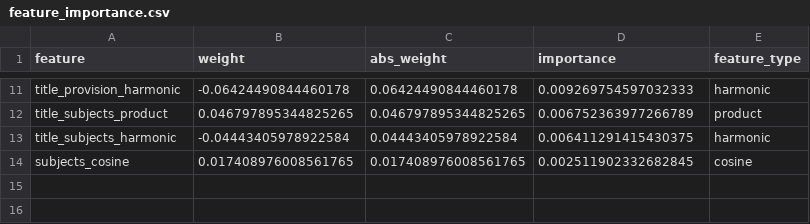
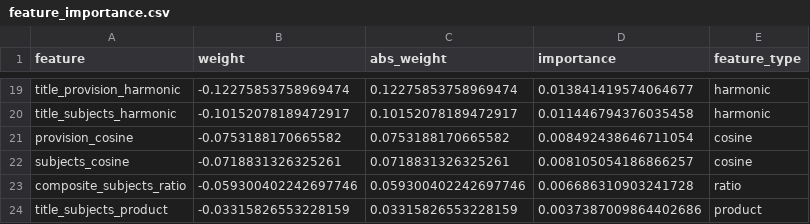
Before and after one commit to yalelibrary-metadata-services/entity_resolution_pipeline, a CSV file: output/feature_importance.csv, drawn as a sheet; only a part is shown, gaps mark what is left out; removed rows and columns are numbered as before the commit, all else as after; the diff covers the shown part only; the diff names each change by its address in the sheet, - before the commit and + after, or states it on an @@ line.

```diff
--- a/output/feature_importance.csv
+++ b/output/feature_importance.csv
-B19 (weight): -0.06424490844460178
+B19 (weight): -0.12275853758969474
-C19 (abs_weight): 0.06424490844460178
+C19 (abs_weight): 0.12275853758969474
-D19 (importance): 0.009269754597032333
+D19 (importance): 0.013841419574064677
-row 12: title_subjects_product | 0.046797895344825265 | 0.046797895344825265 | 0.006752363977266789 | product
-B20 (weight): -0.04443405978922584
+B20 (weight): -0.10152078189472917
-C20 (abs_weight): 0.04443405978922584
+C20 (abs_weight): 0.10152078189472917
-D20 (importance): 0.006411291415430375
+D20 (importance): 0.011446794376035458
+row 21: provision_cosine | -0.0753188170665582 | 0.0753188170665582 | 0.008492438646711054 | cosine
-B22 (weight): 0.017408976008561765
+B22 (weight): -0.0718831326325261
-C22 (abs_weight): 0.017408976008561765
+C22 (abs_weight): 0.0718831326325261
-D22 (importance): 0.002511902332682845
+D22 (importance): 0.008105054186866257
+row 23: composite_subjects_ratio | -0.059300402242697746 | 0.059300402242697746 | 0.006686310903241728 | ratio
+row 24: title_subjects_product | -0.03315826553228159 | 0.03315826553228159 | 0.0037387009864402686 | product
```
Also changed, not shown: 12 added rows, 4 removed rows and 15 edited cells elsewhere in this file, 44 other files.
